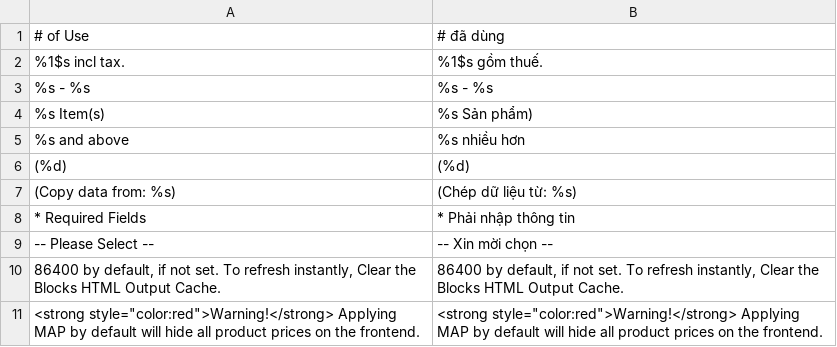
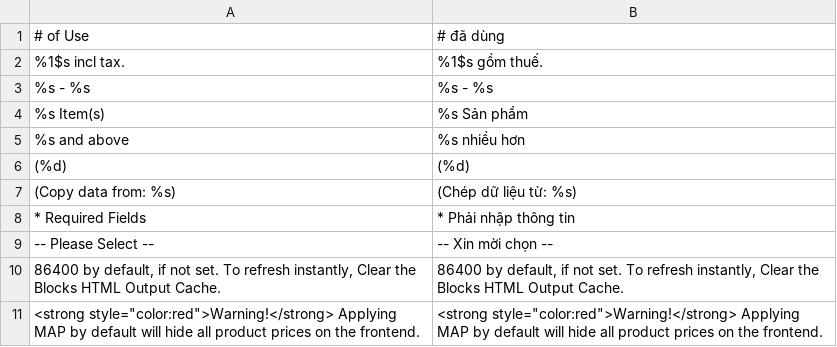
Before and after one commit to hmphu/magevi, a CSV file: src/app/locale/vi_VN/Mage_Catalog.csv, drawn as a sheet; only a part is shown.

Commit message:
Fixed misspelling issue

```diff
--- a/src/app/locale/vi_VN/Mage_Catalog.csv
+++ b/src/app/locale/vi_VN/Mage_Catalog.csv
@@ -3,3 +3,3 @@
 "%s - %s","%s - %s"
-"%s Item(s)","%s Sản phẩm)"
+"%s Item(s)","%s Sản phẩm"
 "%s and above","%s nhiều hơn"
```
